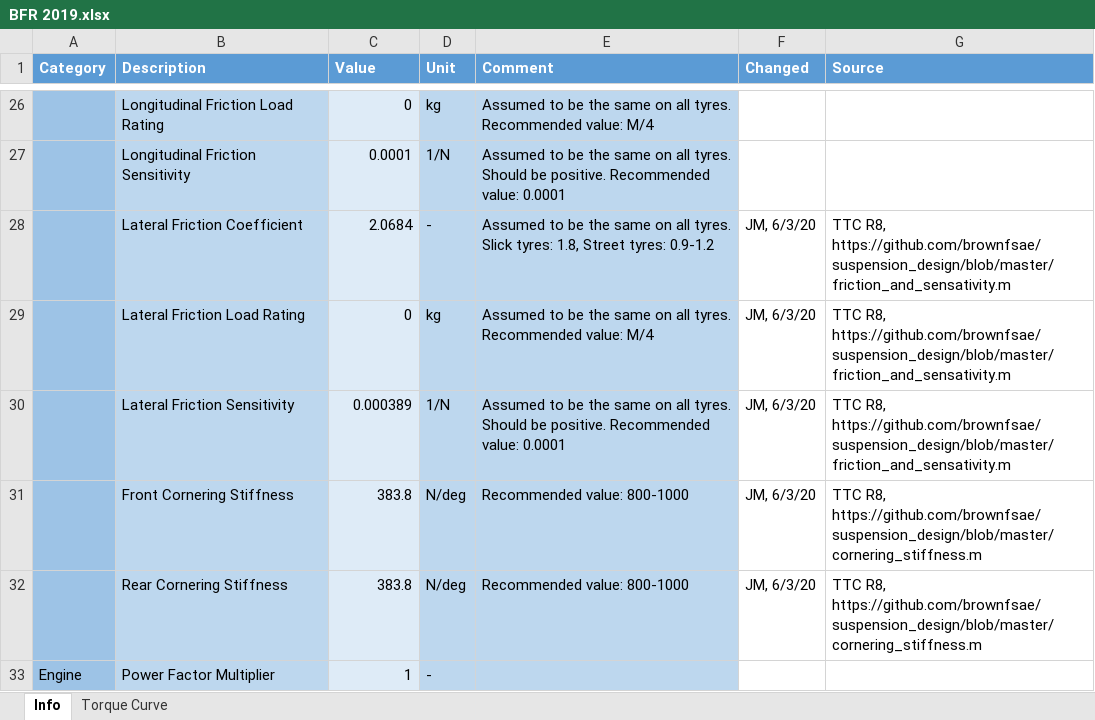
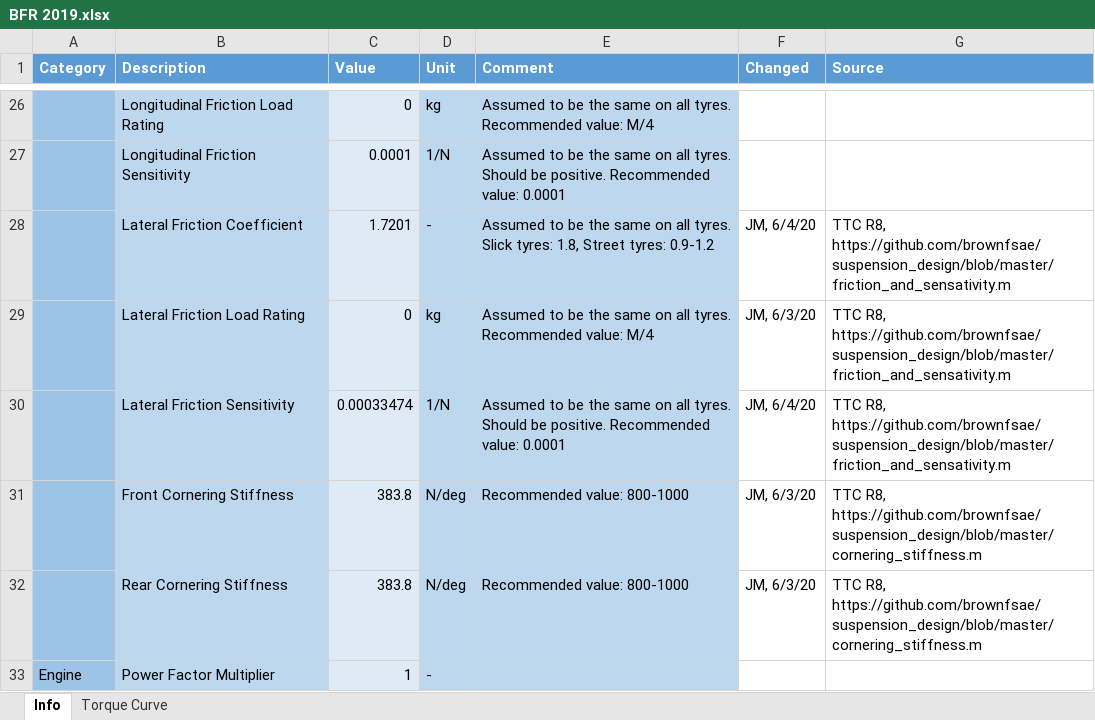
Before and after one commit to brownfsae/OpenLAP-Lap-Time-Simulator, an Excel workbook: BFR 2019.xlsx, sheet Info, drawn as a sheet; only a part is shown, gaps mark what is left out; values as stored, in another font and other column widths than the file's, no borders; the diff names each change by its address in the sheet, - before the commit and + after, or states it on an @@ line.

Commit message:
More accurate tire data

```diff
--- a/BFR 2019.xlsx (sheet Info)
+++ b/BFR 2019.xlsx (sheet Info)
-C28 (Value): 2.0684
+C28 (Value): 1.7201
-F28 (Changed): JM, 6/3/20
+F28 (Changed): JM, 6/4/20
-C30 (Value): 0.000389
+C30 (Value): 0.00033474
-F30 (Changed): JM, 6/3/20
+F30 (Changed): JM, 6/4/20
```
